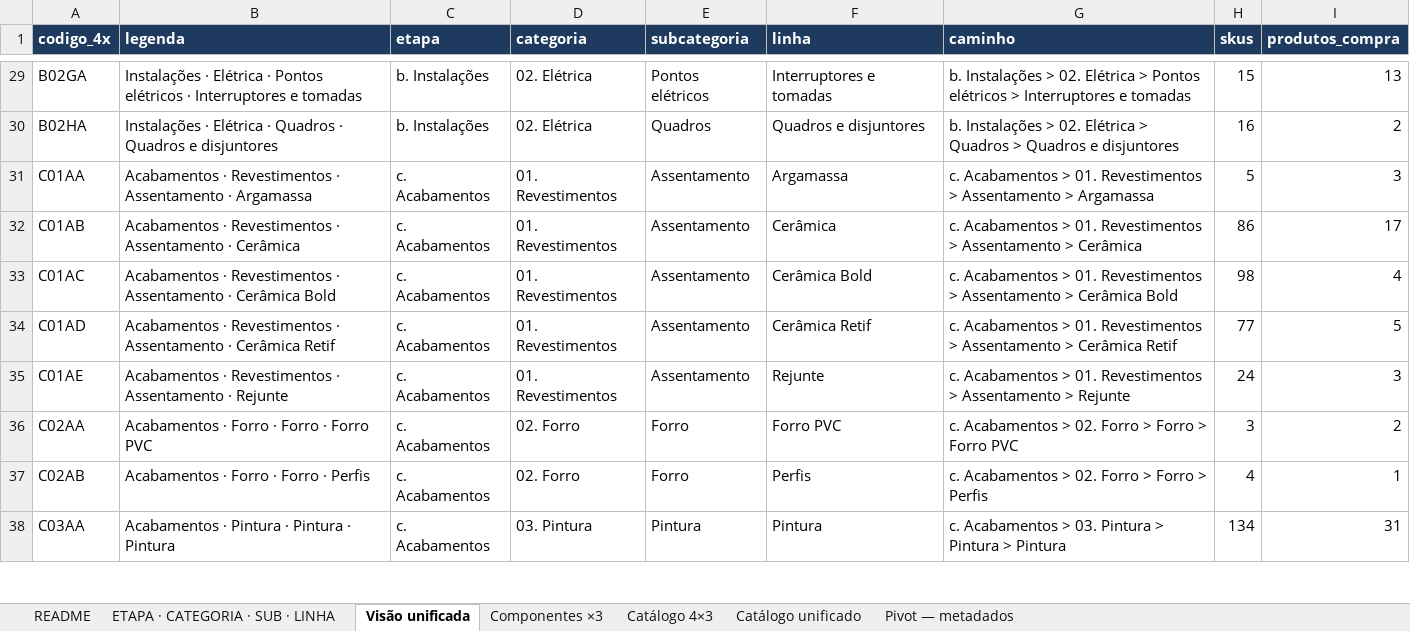
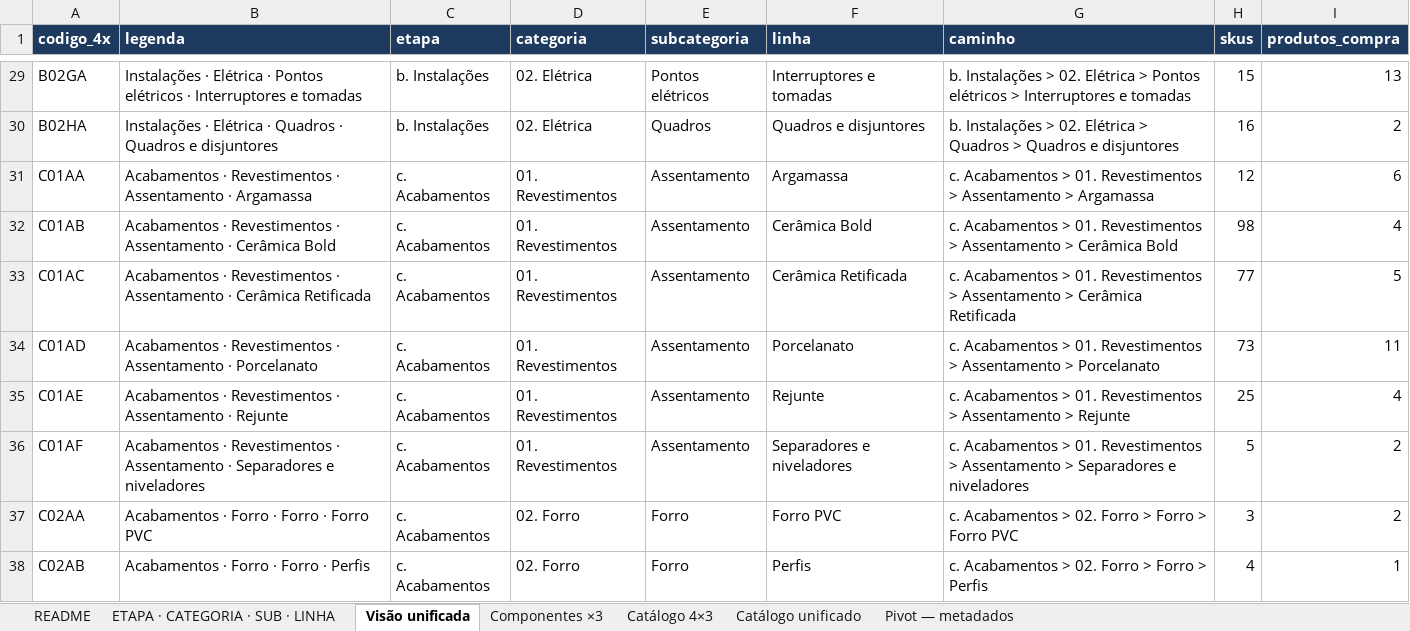
Before and after one commit to joaoandreriberopacheco-netizen/P38-ERP, an Excel workbook: docs/exports/P38-catalogo-3x3.xlsx, sheet Visão unificada, drawn as a sheet; only a part is shown, gaps mark what is left out; the shorter side is filled out with more unchanged rows; values as stored, in another font and other column widths than the file's, no borders; the diff names each change by its address in the sheet, - before the commit and + after, or states it on an @@ line.

```diff
--- a/docs/exports/P38-catalogo-3x3.xlsx (sheet Visão unificada)
+++ b/docs/exports/P38-catalogo-3x3.xlsx (sheet Visão unificada)
-H31 (skus): 5
+H31 (skus): 12
-I31 (produtos_compra): 3
+I31 (produtos_compra): 6
-B32 (legenda): …· Cerâmica
+B32 (legenda): …· Cerâmica Bold
-F32 (linha): Cerâmica
+F32 (linha): Cerâmica Bold
-G32 (caminho): …> Cerâmica
+G32 (caminho): …> Cerâmica Bold
-H32 (skus): 86
+H32 (skus): 98
-I32 (produtos_compra): 17
+I32 (produtos_compra): 4
-B33 (legenda): …· Cerâmica Bold
+B33 (legenda): …· Cerâmica Retificada
-F33 (linha): Cerâmica Bold
+F33 (linha): Cerâmica Retificada
-G33 (caminho): …> Cerâmica Bold
+G33 (caminho): …> Cerâmica Retificada
-H33 (skus): 98
+H33 (skus): 77
-I33 (produtos_compra): 4
+I33 (produtos_compra): 5
-B34 (legenda): …Assentamento · Cerâmica Retif
+B34 (legenda): …Assentamento · Porcelanato
-F34 (linha): Cerâmica Retif
+F34 (linha): Porcelanato
-G34 (caminho): …Assentamento > Cerâmica Retif
+G34 (caminho): …Assentamento > Porcelanato
-H34 (skus): 77
+H34 (skus): 73
-I34 (produtos_compra): 5
+I34 (produtos_compra): 11
-H35 (skus): 24
+H35 (skus): 25
-I35 (produtos_compra): 3
+I35 (produtos_compra): 4
+row 36: C01AF | Acabamentos · Revestimentos · Assentamento · Separadores e niveladores | c. Acabamentos | 01. Revestimentos | Assentamento | Separadores e niveladores | c. Acabamentos > 01. Revestimentos > Assentamento > Separadores e niveladores | 5 | 2
```
Also changed, not shown: sheet Catálogo unificado, sheet Catálogo 4×3, sheet ETAPA · CATEGORIA · SUB · LINHA, sheet README, docs/exports/P38-catalogo-4x3.xlsx, 2 other files.
